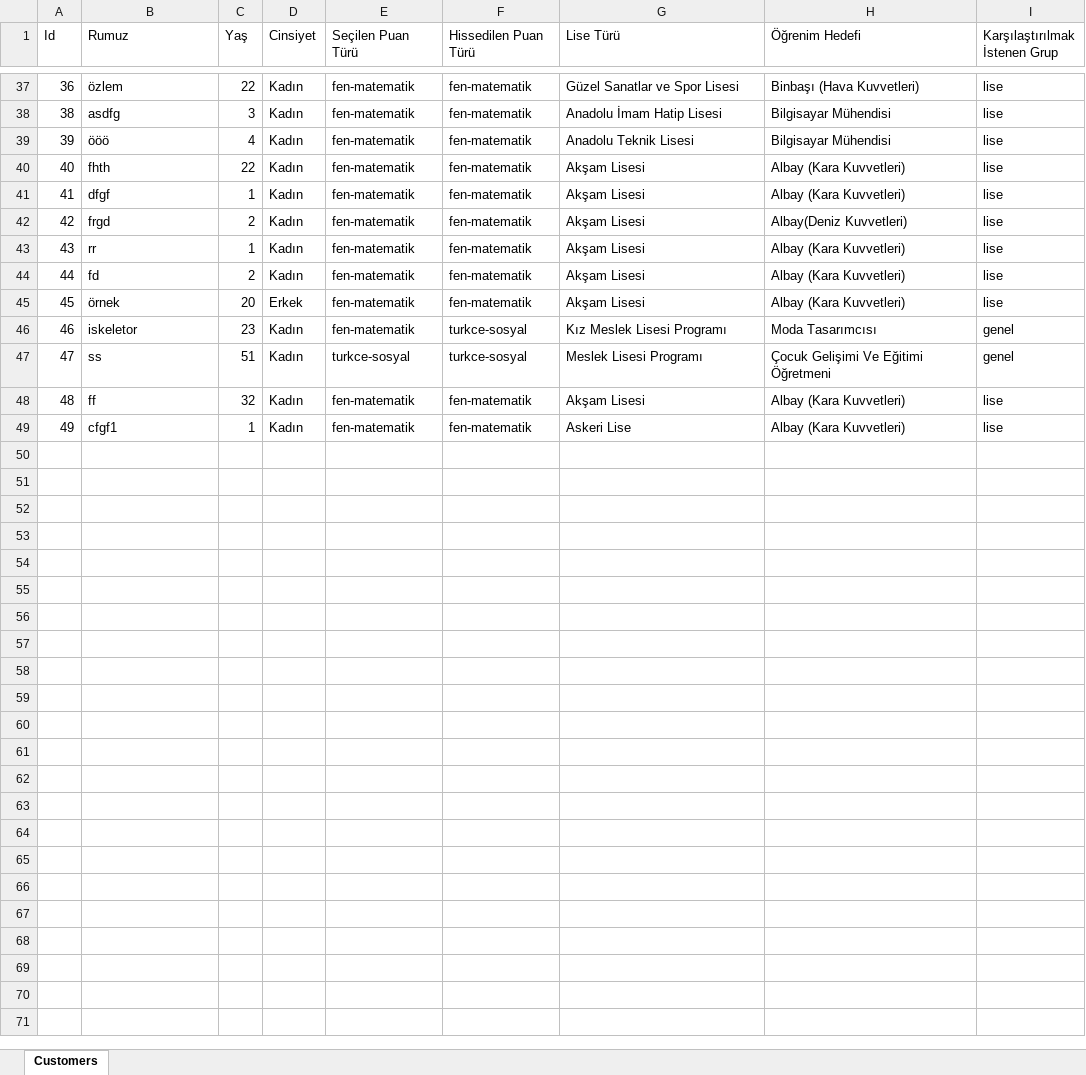
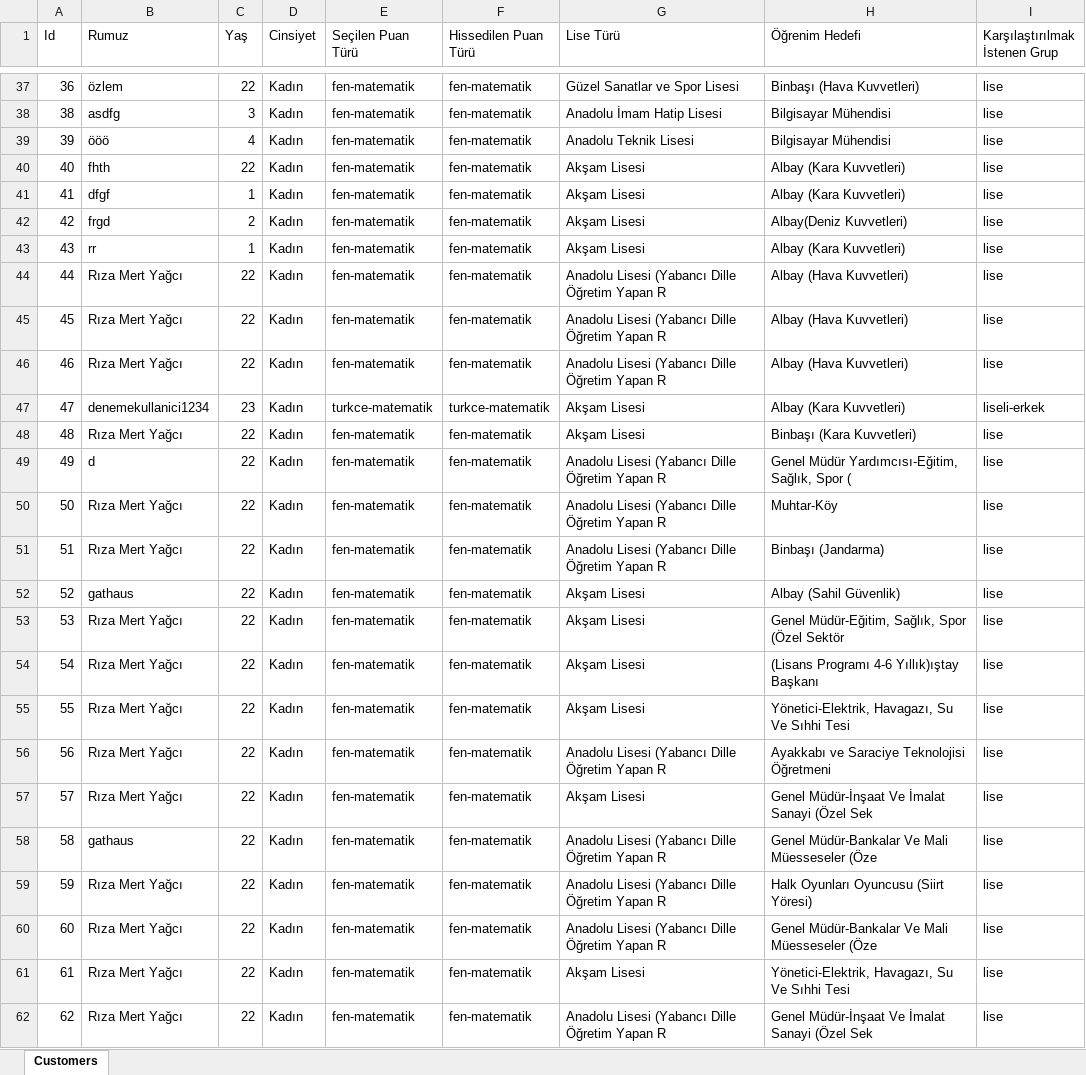
Before and after one commit to Gathaus/ilgi-envanteri, an Excel workbook: customer.xlsx, sheet Customers, drawn as a sheet; only a part is shown, gaps mark what is left out; values as stored, in another font and other column widths than the file's, no borders; removed rows and columns are numbered as before the commit, all else as after; the diff covers the shown part only; the diff names each change by its address in the sheet, - before the commit and + after, or states it on an @@ line.

```diff
--- a/customer.xlsx (sheet Customers)
+++ b/customer.xlsx (sheet Customers)
+row 44: 44 | Rıza Mert Yağcı | 22 | Kadın | fen-matematik | fen-matematik | Anadolu Lisesi (Yabancı Dille Öğretim Yapan R | Albay (Hava Kuvvetleri) | lise
+row 45: 45 | Rıza Mert Yağcı | 22 | Kadın | fen-matematik | fen-matematik | Anadolu Lisesi (Yabancı Dille Öğretim Yapan R | Albay (Hava Kuvvetleri) | lise
+row 46: 46 | Rıza Mert Yağcı | 22 | Kadın | fen-matematik | fen-matematik | Anadolu Lisesi (Yabancı Dille Öğretim Yapan R | Albay (Hava Kuvvetleri) | lise
+row 47: 47 | denemekullanici1234 | 23 | Kadın | turkce-matematik | turkce-matematik | Akşam Lisesi | Albay (Kara Kuvvetleri) | liseli-erkek
@@ column A (Id) renumbered between rows 48 and 57 @@
-B48 (Rumuz): fd
+B48 (Rumuz): Rıza Mert Yağcı
-C48 (Yaş): 2
+C48 (Yaş): 22
-H48 (Öğrenim Hedefi): Albay (Kara Kuvvetleri)
+H48 (Öğrenim Hedefi): Binbaşı (Kara Kuvvetleri)
+row 49: 49 | d | 22 | Kadın | fen-matematik | fen-matematik | Anadolu Lisesi (Yabancı Dille Öğretim Yapan R | Genel Müdür Yardımcısı-Eğitim, Sağlık, Spor ( | lise
+row 50: 50 | Rıza Mert Yağcı | 22 | Kadın | fen-matematik | fen-matematik | Anadolu Lisesi (Yabancı Dille Öğretim Yapan R | Muhtar-Köy | lise
+row 51: 51 | Rıza Mert Yağcı | 22 | Kadın | fen-matematik | fen-matematik | Anadolu Lisesi (Yabancı Dille Öğretim Yapan R | Binbaşı (Jandarma) | lise
-B52 (Rumuz): örnek
+B52 (Rumuz): gathaus
-C52 (Yaş): 20
+C52 (Yaş): 22
-D52 (Cinsiyet): Erkek
+D52 (Cinsiyet): Kadın
-H52 (Öğrenim Hedefi): Albay (Kara Kuvvetleri)
+H52 (Öğrenim Hedefi): Albay (Sahil Güvenlik)
-row 46: 46 | iskeletor | 23 | Kadın | fen-matematik | turkce-sosyal | Kız Meslek Lisesi Programı | Moda Tasarımcısı | genel
-row 47: 47 | ss | 51 | Kadın | turkce-sosyal | turkce-sosyal | Meslek Lisesi Programı | Çocuk Gelişimi Ve Eğitimi Öğretmeni | genel
+row 53: 53 | Rıza Mert Yağcı | 22 | Kadın | fen-matematik | fen-matematik | Akşam Lisesi | Genel Müdür-Eğitim, Sağlık, Spor (Özel Sektör | lise
-B54 (Rumuz): ff
+B54 (Rumuz): Rıza Mert Yağcı
-C54 (Yaş): 32
+C54 (Yaş): 22
-H54 (Öğrenim Hedefi): Albay (Kara Kuvvetleri)
+H54 (Öğrenim Hedefi): (Lisans Programı 4-6 Yıllık)ıştay Başkanı
+row 55: 55 | Rıza Mert Yağcı | 22 | Kadın | fen-matematik | fen-matematik | Akşam Lisesi | Yönetici-Elektrik, Havagazı, Su Ve Sıhhi Tesi | lise
+row 56: 56 | Rıza Mert Yağcı | 22 | Kadın | fen-matematik | fen-matematik | Anadolu Lisesi (Yabancı Dille Öğretim Yapan R | Ayakkabı ve Saraciye Teknolojisi Öğretmeni | lise
-B57 (Rumuz): cfgf1
+B57 (Rumuz): Rıza Mert Yağcı
-C57 (Yaş): 1
+C57 (Yaş): 22
-G57 (Lise Türü): Askeri Lise
+G57 (Lise Türü): Akşam Lisesi
-H57 (Öğrenim Hedefi): Albay (Kara Kuvvetleri)
+H57 (Öğrenim Hedefi): Genel Müdür-İnşaat Ve İmalat Sanayi (Özel Sek
+row 58: 58 | gathaus | 22 | Kadın | fen-matematik | fen-matematik | Anadolu Lisesi (Yabancı Dille Öğretim Yapan R | Genel Müdür-Bankalar Ve Mali Müesseseler (Öze | lise
+row 59: 59 | Rıza Mert Yağcı | 22 | Kadın | fen-matematik | fen-matematik | Anadolu Lisesi (Yabancı Dille Öğretim Yapan R | Halk Oyunları Oyuncusu (Siirt Yöresi) | lise
+row 60: 60 | Rıza Mert Yağcı | 22 | Kadın | fen-matematik | fen-matematik | Anadolu Lisesi (Yabancı Dille Öğretim Yapan R | Genel Müdür-Bankalar Ve Mali Müesseseler (Öze | lise
+row 61: 61 | Rıza Mert Yağcı | 22 | Kadın | fen-matematik | fen-matematik | Akşam Lisesi | Yönetici-Elektrik, Havagazı, Su Ve Sıhhi Tesi | lise
+row 62: 62 | Rıza Mert Yağcı | 22 | Kadın | fen-matematik | fen-matematik | Anadolu Lisesi (Yabancı Dille Öğretim Yapan R | Genel Müdür-İnşaat Ve İmalat Sanayi (Özel Sek | lise
```
Also changed, not shown: 18 added rows elsewhere in this sheet, 3 other files.
